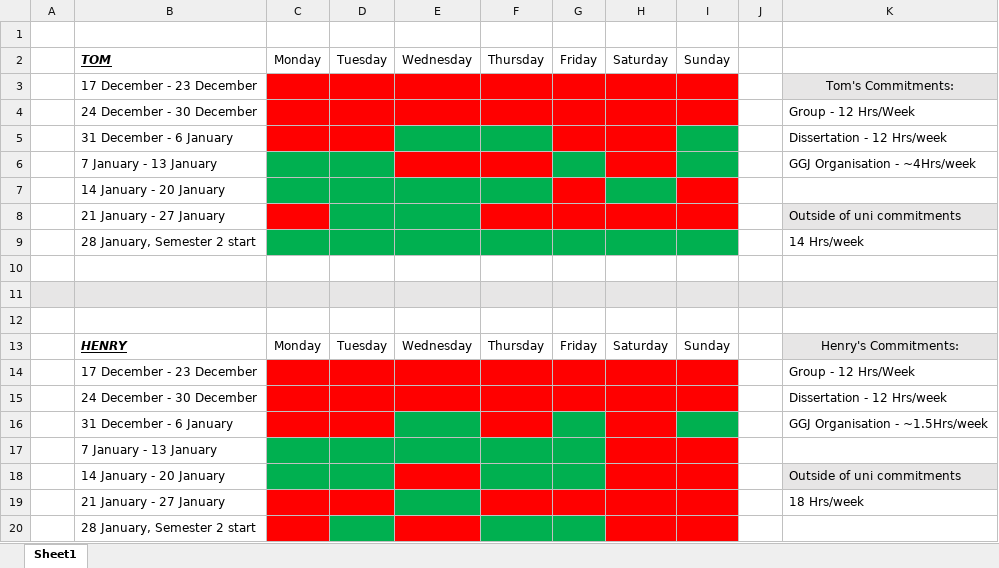
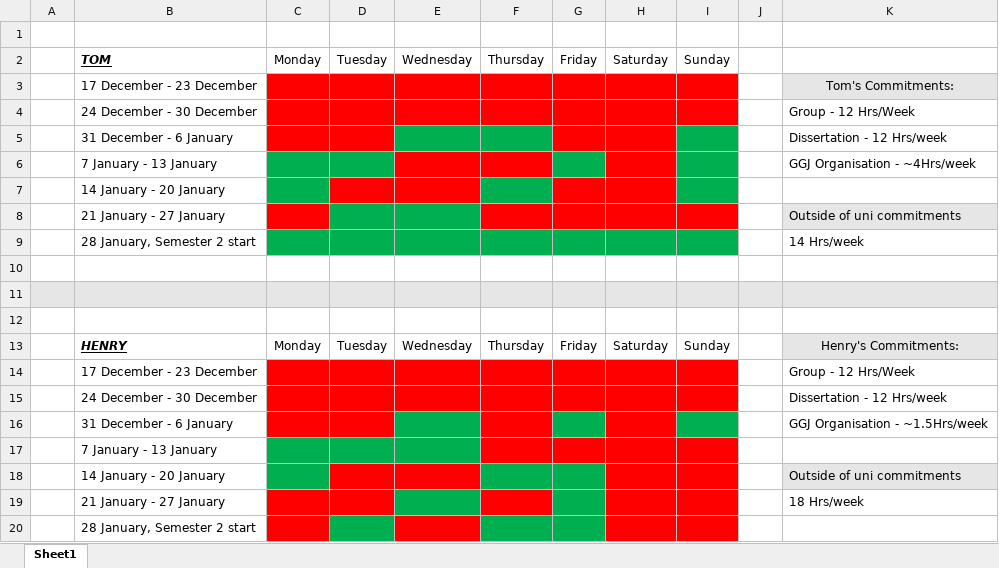
Before and after one commit to UoSGroupProjects1819/game-project-group-3, an Excel workbook: Admin/Group Chistmas Avaliability.xlsx, sheet Sheet1, drawn as a sheet; values as stored, in another font and other column widths than the file's, no borders; the diff names each change by its address in the sheet, - before the commit and + after, or states it on an @@ line.

Commit message:
Team Christmas availability updated as per meeting 8.1.19

```diff
--- a/Admin/Group Chistmas Avaliability.xlsx (sheet Sheet1)
+++ b/Admin/Group Chistmas Avaliability.xlsx (sheet Sheet1)
-D7:E7 fill: #00B050
+D7:E7 fill: #FF0000
-H7 fill: #00B050
+H7 fill: #FF0000
-I7 fill: #FF0000
+I7 fill: #00B050
-F17:G17 fill: #00B050
+F17:G17 fill: #FF0000
-D18 fill: #00B050
+D18 fill: #FF0000
-G19 fill: #FF0000
+G19 fill: #00B050
```
